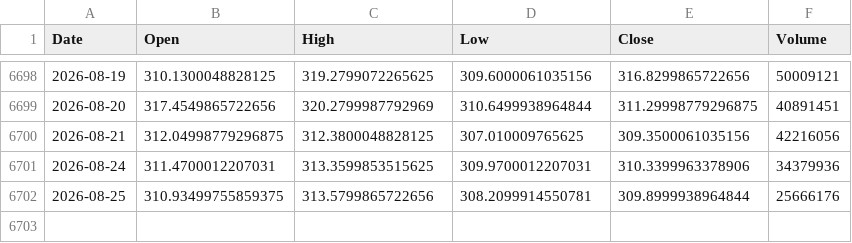
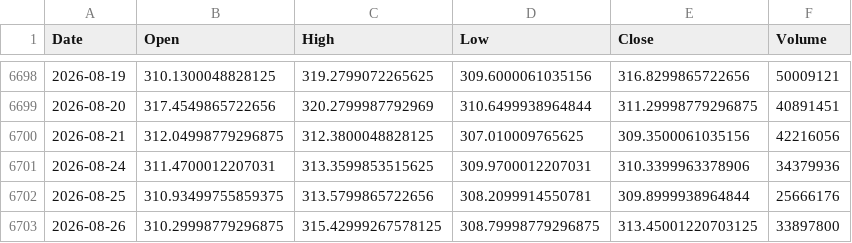
Before and after one commit to thraxil/adnos, a CSV file: data/AAPL.csv, drawn as a sheet; only a part is shown, gaps mark what is left out; the diff names each change by its address in the sheet, - before the commit and + after, or states it on an @@ line.

```diff
--- a/data/AAPL.csv
+++ b/data/AAPL.csv
+row 6703: 2026-08-26 | 310.29998779296875 | 315.42999267578125 | 308.79998779296875 | 313.45001220703125 | 33897800
```
Also changed, not shown: data/CSCO.csv, data/IBM.csv, 6 other files.
